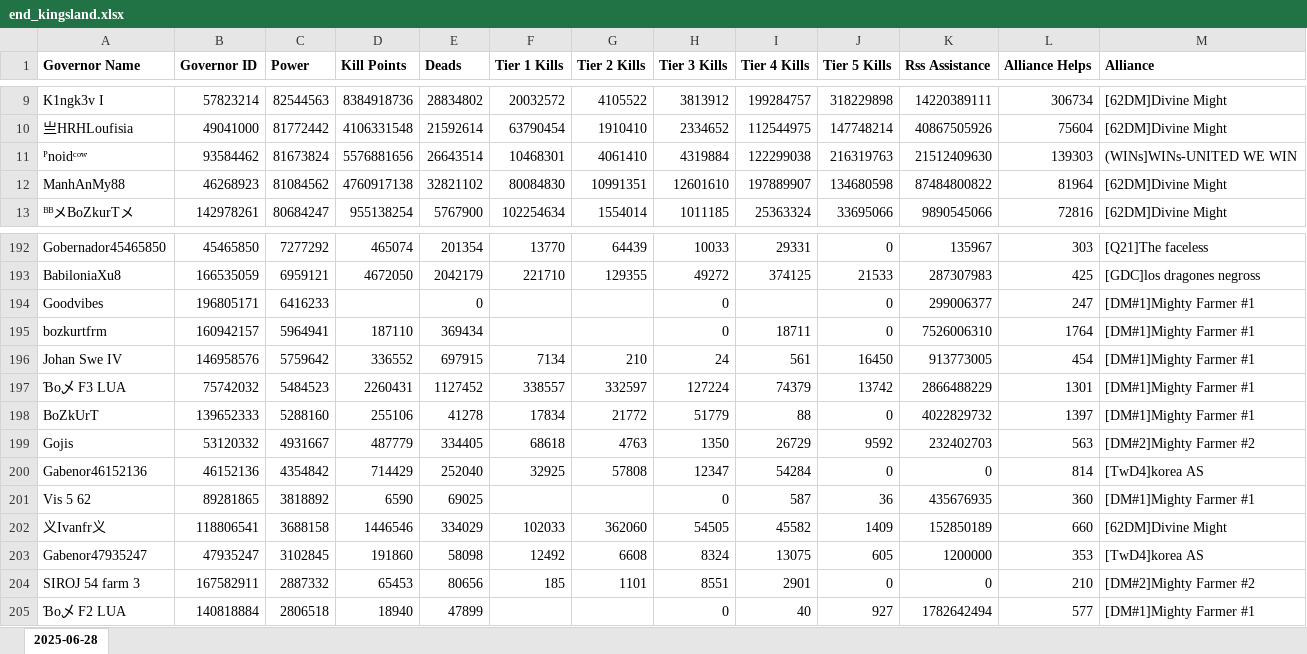
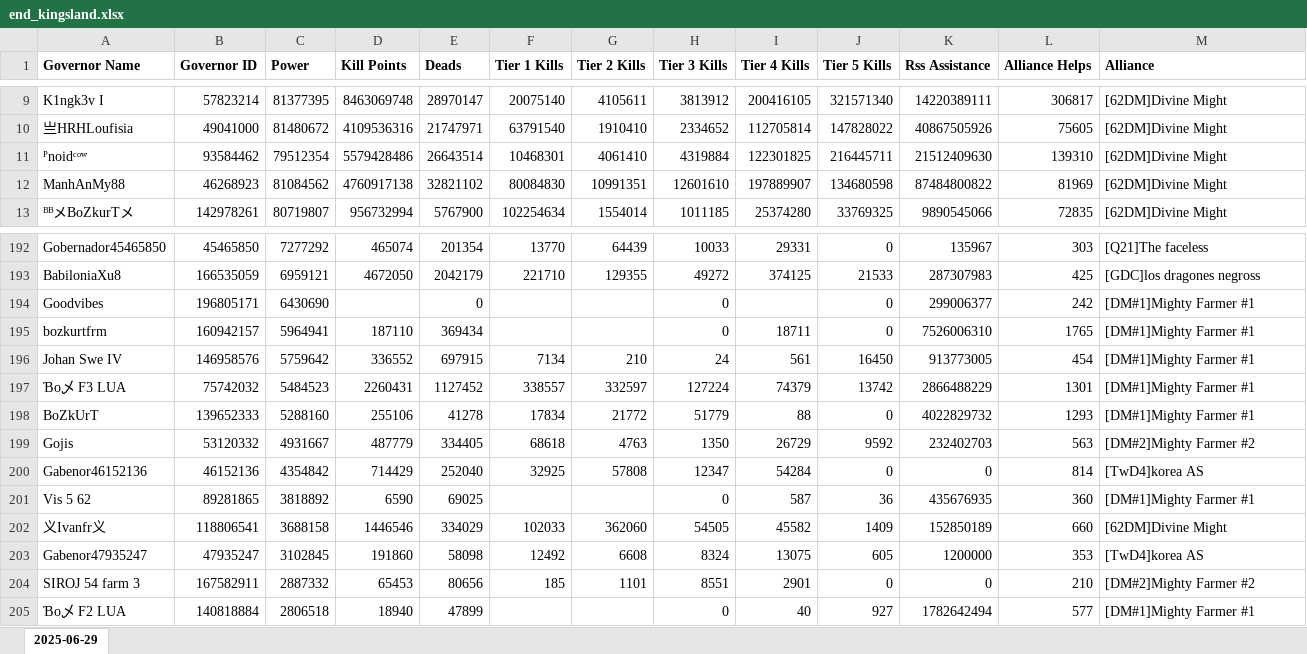
Before and after one commit to wodinaz-hub/kd1662, an Excel workbook: kingsland/end_kingsland.xlsx, sheet 2025-06-29, drawn as a sheet; only a part is shown, gaps mark what is left out; values as stored, in another font and other column widths than the file's, no borders; the diff covers the shown part only; the diff names each change by its address in the sheet, - before the commit and + after, or states it on an @@ line.

```diff
--- a/kingsland/end_kingsland.xlsx (sheet 2025-06-29)
+++ b/kingsland/end_kingsland.xlsx (sheet 2025-06-29)
-sheet tab: 2025-06-28
+sheet tab: 2025-06-29
-C9 (Power): 82544563
+C9 (Power): 81377395
-D9 (Kill Points): 8384918736
+D9 (Kill Points): 8463069748
-E9 (Deads): 28834802
+E9 (Deads): 28970147
-F9 (Tier 1 Kills): 20032572
+F9 (Tier 1 Kills): 20075140
-G9 (Tier 2 Kills): 4105522
+G9 (Tier 2 Kills): 4105611
-I9 (Tier 4 Kills): 199284757
+I9 (Tier 4 Kills): 200416105
-J9 (Tier 5 Kills): 318229898
+J9 (Tier 5 Kills): 321571340
-L9 (Alliance Helps): 306734
+L9 (Alliance Helps): 306817
-C10 (Power): 81772442
+C10 (Power): 81480672
-D10 (Kill Points): 4106331548
+D10 (Kill Points): 4109536316
-E10 (Deads): 21592614
+E10 (Deads): 21747971
-F10 (Tier 1 Kills): 63790454
+F10 (Tier 1 Kills): 63791540
-I10 (Tier 4 Kills): 112544975
+I10 (Tier 4 Kills): 112705814
-J10 (Tier 5 Kills): 147748214
+J10 (Tier 5 Kills): 147828022
-L10 (Alliance Helps): 75604
+L10 (Alliance Helps): 75605
-C11 (Power): 81673824
+C11 (Power): 79512354
-D11 (Kill Points): 5576881656
+D11 (Kill Points): 5579428486
-I11 (Tier 4 Kills): 122299038
+I11 (Tier 4 Kills): 122301825
-J11 (Tier 5 Kills): 216319763
+J11 (Tier 5 Kills): 216445711
-L11 (Alliance Helps): 139303
+L11 (Alliance Helps): 139310
-M11 (Alliance): (WINs]WINs-UNITED WE WIN
+M11 (Alliance): [62DM]Divine Might
-L12 (Alliance Helps): 81964
+L12 (Alliance Helps): 81969
-C13 (Power): 80684247
+C13 (Power): 80719807
-D13 (Kill Points): 955138254
+D13 (Kill Points): 956732994
-I13 (Tier 4 Kills): 25363324
+I13 (Tier 4 Kills): 25374280
-J13 (Tier 5 Kills): 33695066
+J13 (Tier 5 Kills): 33769325
-L13 (Alliance Helps): 72816
+L13 (Alliance Helps): 72835
-C194 (Power): 6416233
+C194 (Power): 6430690
-L194 (Alliance Helps): 247
+L194 (Alliance Helps): 242
-L195 (Alliance Helps): 1764
+L195 (Alliance Helps): 1765
-L198 (Alliance Helps): 1397
+L198 (Alliance Helps): 1293
```
Also changed, not shown: 309 edited cells elsewhere in this sheet, kvk_after_metrics.xlsx.
